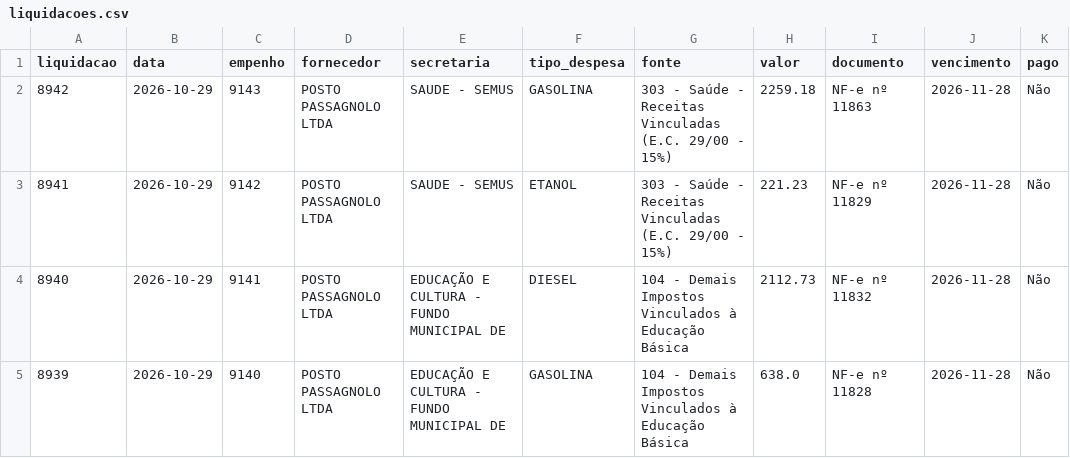
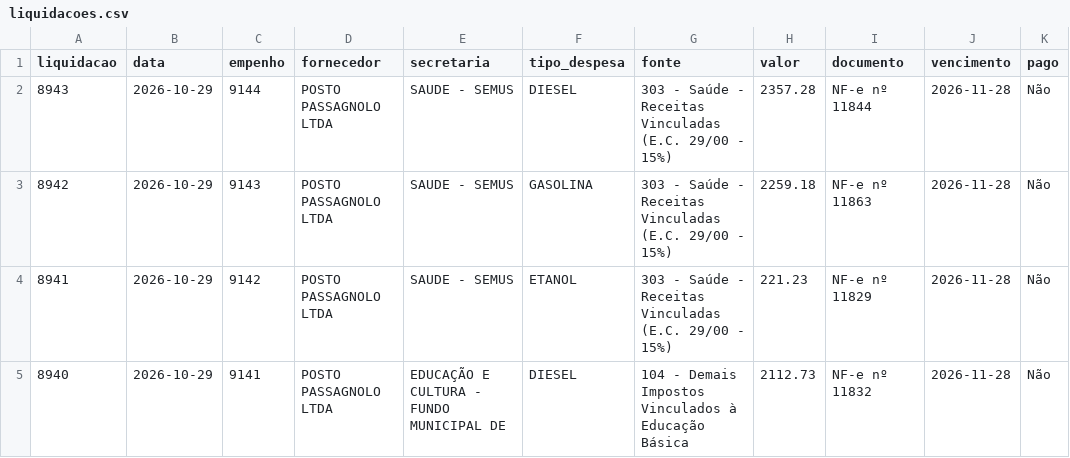
Before and after one commit to vagnerims2/painel-leopolis, a CSV file: data/liquidacoes.csv, drawn as a sheet; only a part is shown; the shorter side is filled out with more unchanged rows; the diff names each change by its address in the sheet, - before the commit and + after, or states it on an @@ line.

```diff
--- a/data/liquidacoes.csv
+++ b/data/liquidacoes.csv
+row 2: 8943 | 2026-10-29 | 9144 | POSTO PASSAGNOLO LTDA | SAUDE - SEMUS | DIESEL | 303 - Saúde - Receitas Vinculadas (E.C. 29/00 - 15%) | 2357.28 | NF-e nº 11844 | 2026-11-28 | Não
```
Also changed, not shown: data/movimento.csv, 7 other files.
